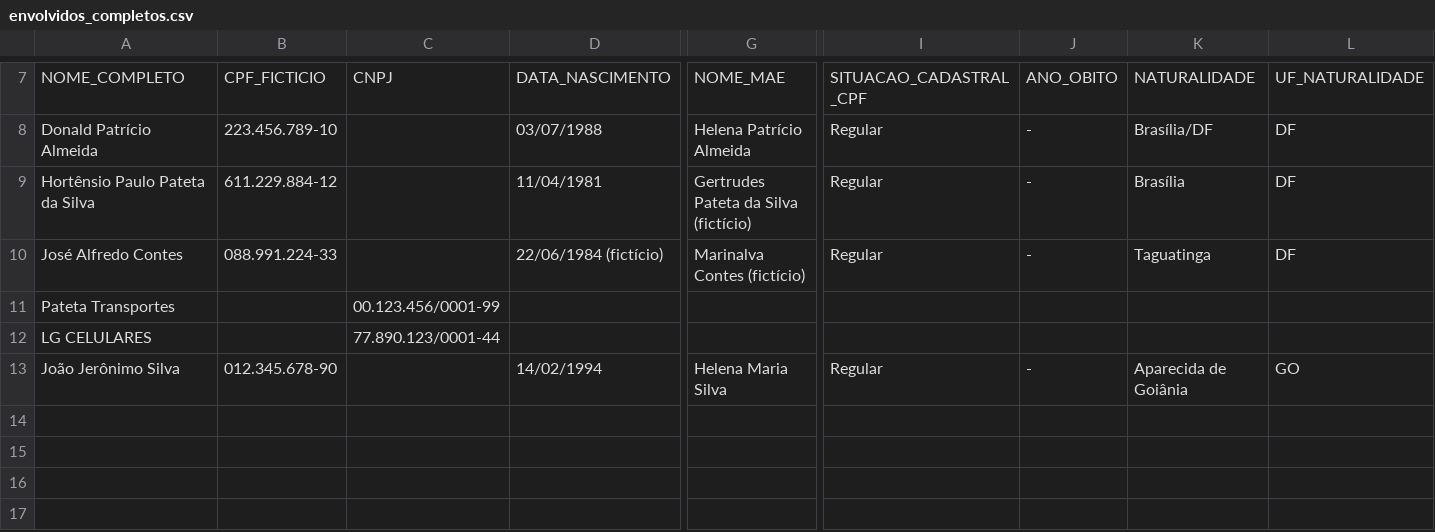
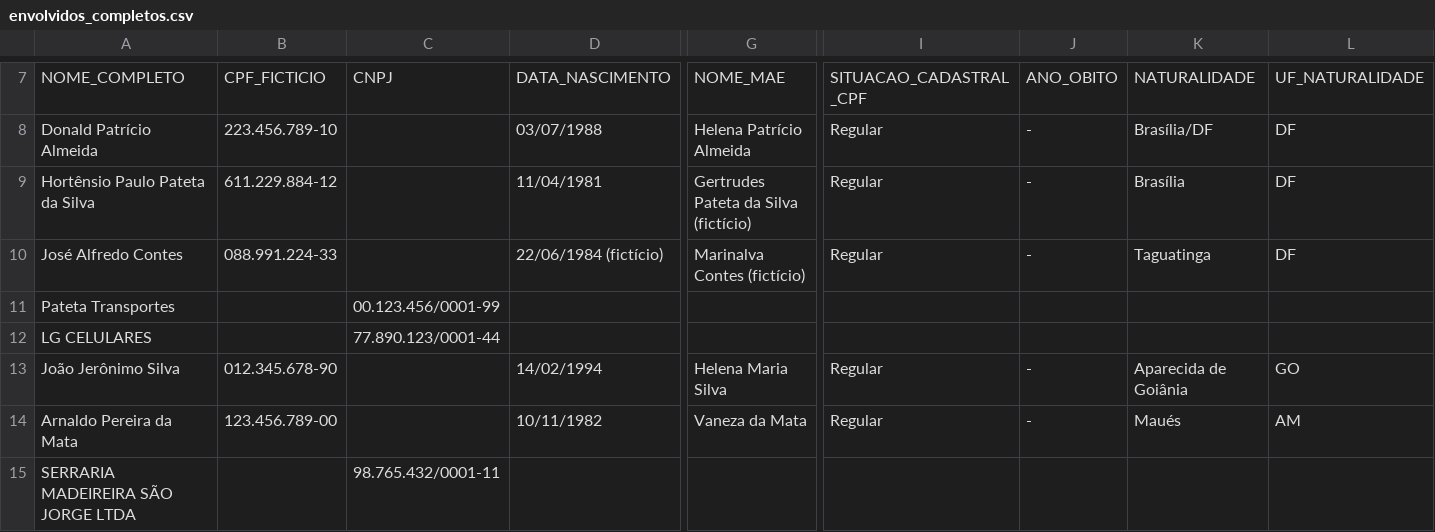
Before and after one commit to marcelmfpm-ai/CONSULTA_TREINO, a CSV file: envolvidos_completos.csv, drawn as a sheet; only a part is shown, gaps mark what is left out; rows hold the shown columns only; the diff names each change by its address in the sheet, - before the commit and + after, or states it on an @@ line.

```diff
--- a/envolvidos_completos.csv
+++ b/envolvidos_completos.csv
+row 14: Arnaldo Pereira da Mata | 123.456.789-00 |  | 10/11/1982 | Vaneza da Mata | Regular | - | Maués | AM
+row 15: SERRARIA MADEIREIRA SÃO JORGE LTDA |  | 98.765.432/0001-11
```
Also changed, not shown: 3 other files.
